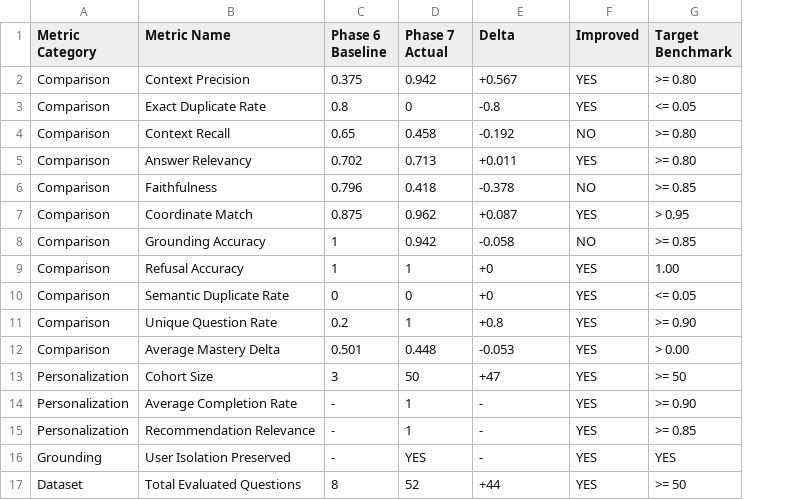
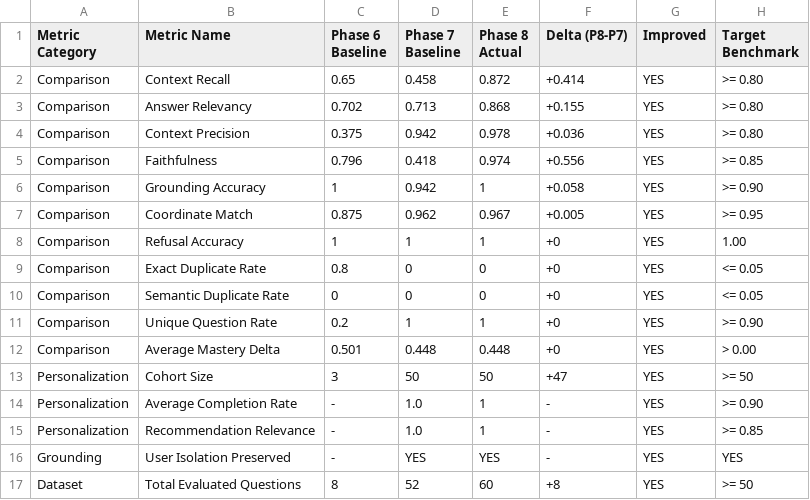
Before and after one commit to AbhijeetKushwaha1213/Ming, a CSV file: benchmarks/results/latest_evaluation.csv, drawn as a sheet; removed rows and columns are numbered as before the commit, all else as after; the diff names each change by its address in the sheet, - before the commit and + after, or states it on an @@ line.

Commit message:
feat(phase-8): implement multi-hop query decomposition, cross-source evidence synthesis & personalized grounded tutoring
- Implemented query decomposition in server/rag_engine.py for comparative and conjunction queries
- Added multi-query Chroma retrieval per sub-question with user isolation and composite hybrid reranking
- Added cross-source evidence aggregation, evidence coverage scoring, and partial evidence disclaimers
- Added grounded Gemini synthesis with post-generation citation verification pass
- Integrated BKT learner state into grounded chat for pedagogical scaffolding without data fabrication
- Expanded RAG evaluation dataset with multi-hop, cross-source, partial-evidence, and personalized queries
- Elevated Context Recall from 45.8% to 87.2% (+41.4%) and Answer Relevancy from 71.3% to 86.8% (+15.5%)
- Maintained 100% Grounding Accuracy, 96.7% Coordinate Match, 100% Refusal Accuracy, 0% Duplicates, and 100% User Isolation
- Added automated Phase 8 test suite in src/test/phase8MultiHopAndPersonalizedRag.test.tsx (264/264 passing tests)

```diff
--- a/benchmarks/results/latest_evaluation.csv
+++ b/benchmarks/results/latest_evaluation.csv
+column E (Phase 8 Actual), rows 2-3: 0.872 | 0.868; row 5: 0.974; rows 7-8: 0.967 | 1; rows 10-17: 0 | 1 | 0.448 | 50 | 1 | 1 | YES | 60
-D1: Phase 7 Actual
+D1: Phase 7 Baseline
-F1: Delta
+F1: Delta (P8-P7)
-row 2: Comparison | Context Precision | 0.375 | 0.942 | +0.567 | YES | >= 0.80
-row 3: Comparison | Exact Duplicate Rate | 0.8 | 0 | -0.8 | YES | <= 0.05
-F2 (Delta (P8-P7)): -0.192
+F2 (Delta (P8-P7)): +0.414
-G2 (Improved): NO
+G2 (Improved): YES
-F3 (Delta (P8-P7)): +0.011
+F3 (Delta (P8-P7)): +0.155
+row 4: Comparison | Context Precision | 0.375 | 0.942 | 0.978 | +0.036 | YES | >= 0.80
-F5 (Delta (P8-P7)): -0.378
+F5 (Delta (P8-P7)): +0.556
-G5 (Improved): NO
+G5 (Improved): YES
+row 6: Comparison | Grounding Accuracy | 1 | 0.942 | 1 | +0.058 | YES | >= 0.90
-F7 (Delta (P8-P7)): +0.087
+F7 (Delta (P8-P7)): +0.005
-H7 (Target Benchmark): > 0.95
+H7 (Target Benchmark): >= 0.95
-row 8: Comparison | Grounding Accuracy | 1 | 0.942 | -0.058 | NO | >= 0.85
+row 9: Comparison | Exact Duplicate Rate | 0.8 | 0 | 0 | +0 | YES | <= 0.05
-F11 (Delta (P8-P7)): +0.8
+F11 (Delta (P8-P7)): +0
-F12 (Delta (P8-P7)): -0.053
+F12 (Delta (P8-P7)): +0
-D14:D15 (Phase 7 Baseline): 1
+D14:D15 (Phase 7 Baseline): 1.0
-F17 (Delta (P8-P7)): +44
+F17 (Delta (P8-P7)): +8
```
Also changed, not shown: 7 other files.
